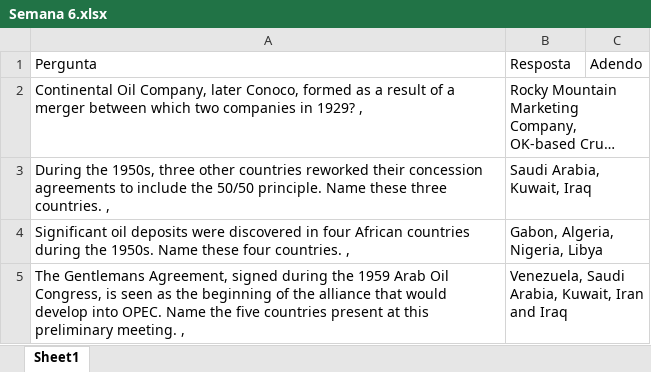
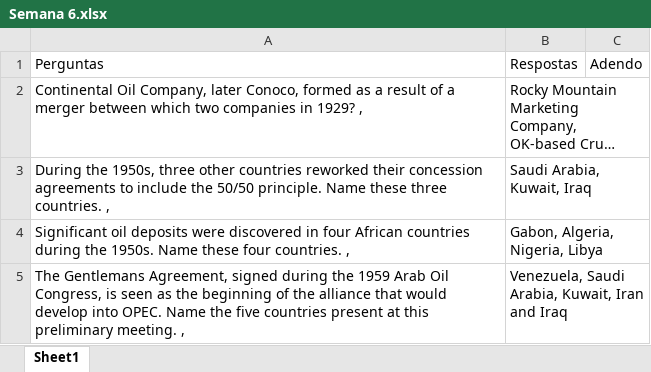
Before and after one commit to Mauduailibi/sg_petrobowl, an Excel workbook: assets/xlsx/Semana 6.xlsx, sheet Sheet1, drawn as a sheet; only a part is shown; long unchanged cells end in …; values as stored, in another font and other column widths than the file's, no borders; charts and pictures not drawn; the diff names each change by its address in the sheet, - before the commit and + after, or states it on an @@ line.

```diff
--- a/assets/xlsx/Semana 6.xlsx (sheet Sheet1)
+++ b/assets/xlsx/Semana 6.xlsx (sheet Sheet1)
-A1: Pergunta
+A1: Perguntas
-B1: Resposta
+B1: Respostas
```
Also changed, not shown: charts or pictures, assets/xlsx/Semana 1.xlsx, assets/xlsx/Semana 10.xlsx, 12 other files.
